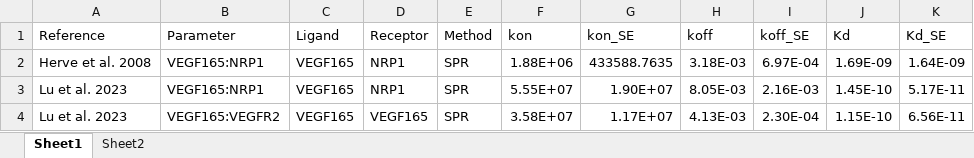
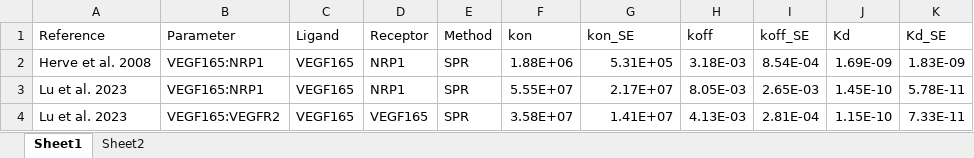
Before and after one commit to YunjeongLee/meta-analysis-for-VEGF-signaling, an Excel workbook: data/VEGFA165_VEGFR2_NRP1_fitted_binding_kinetics.xlsx, sheet Sheet1, drawn as a sheet; values as stored, in another font and other column widths than the file's, no borders; the diff names each change by its address in the sheet, - before the commit and + after, or states it on an @@ line.

Commit message:
Update excel sheet

```diff
--- a/data/VEGFA165_VEGFR2_NRP1_fitted_binding_kinetics.xlsx (sheet Sheet1)
+++ b/data/VEGFA165_VEGFR2_NRP1_fitted_binding_kinetics.xlsx (sheet Sheet1)
-G2 (kon_SE): 433588.7635
+G2 (kon_SE): 5.31E+05
-I2 (koff_SE): 6.97E-04
+I2 (koff_SE): 8.54E-04
-K2 (Kd_SE): 1.64E-09
+K2 (Kd_SE): 1.83E-09
-G3 (kon_SE): 1.90E+07
+G3 (kon_SE): 2.17E+07
-I3 (koff_SE): 2.16E-03
+I3 (koff_SE): 2.65E-03
-K3 (Kd_SE): 5.17E-11
+K3 (Kd_SE): 5.78E-11
-G4 (kon_SE): 1.17E+07
+G4 (kon_SE): 1.41E+07
-I4 (koff_SE): 2.30E-04
+I4 (koff_SE): 2.81E-04
-K4 (Kd_SE): 6.56E-11
+K4 (Kd_SE): 7.33E-11
```
Also changed, not shown: sheet Sheet2.
